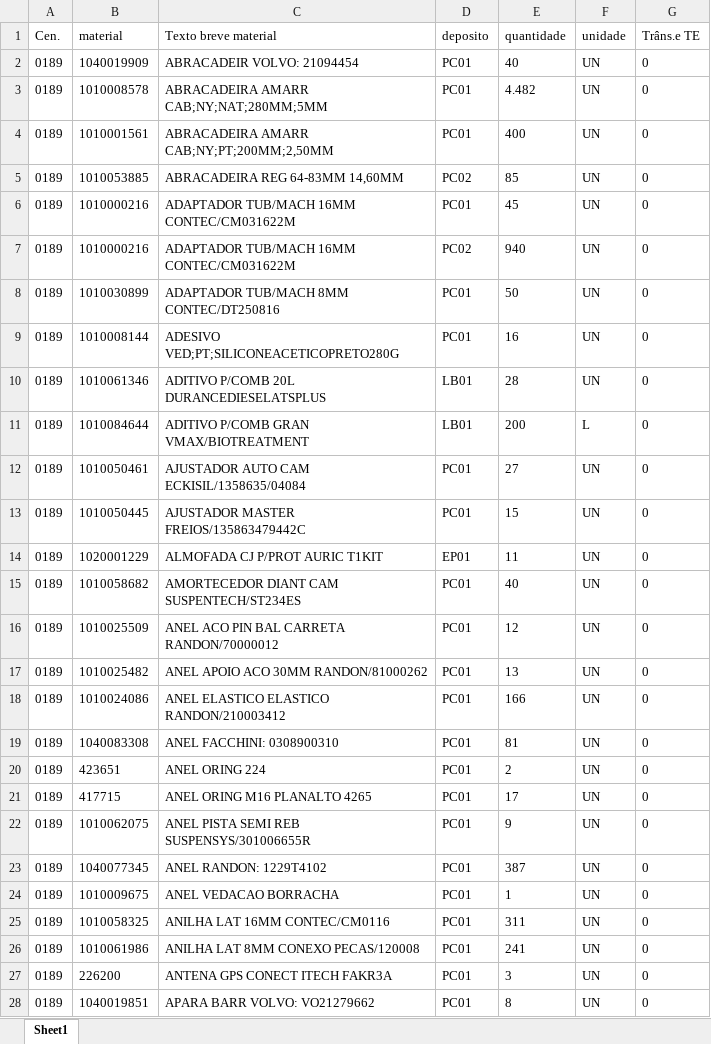
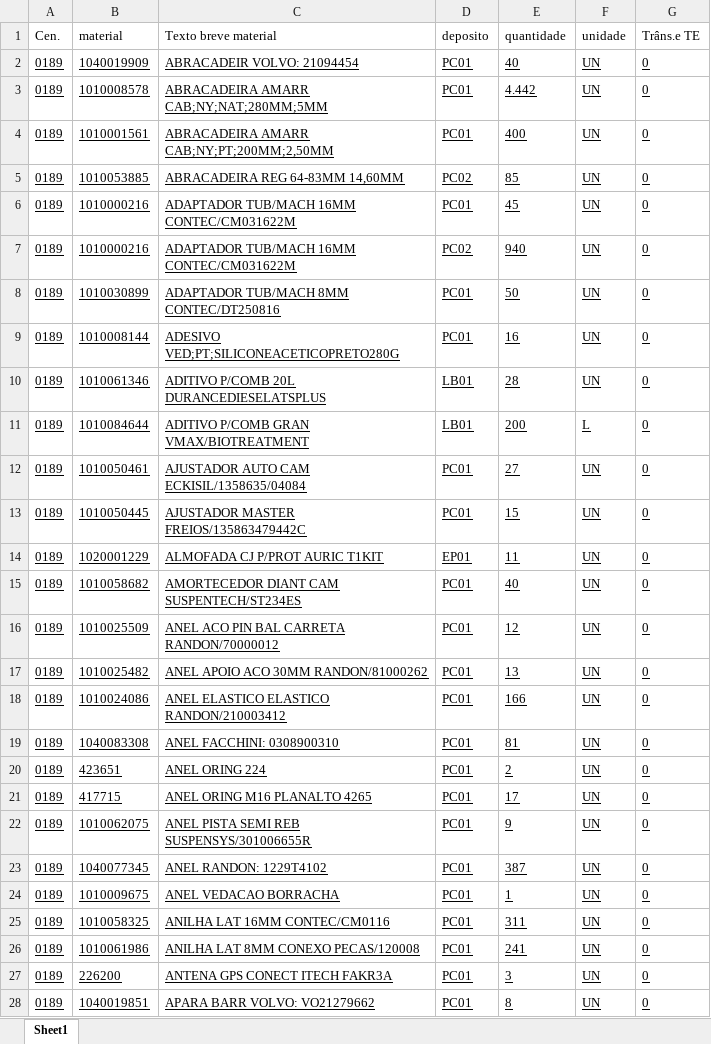
Before and after one commit to hiagogabrielga/catalogoPecasPCM, an Excel workbook: dados-catalago-pcm-interno/relatorio.xlsx, sheet Sheet1, drawn as a sheet; only a part is shown; values as stored, in another font and other column widths than the file's, no borders; the diff covers the shown part only; the diff names each change by its address in the sheet, - before the commit and + after, or states it on an @@ line.

```diff
--- a/dados-catalago-pcm-interno/relatorio.xlsx (sheet Sheet1)
+++ b/dados-catalago-pcm-interno/relatorio.xlsx (sheet Sheet1)
-A2:G28 underline: off
+A2:G28 underline: on
-E3 (quantidade): 4.482
+E3 (quantidade): 4.442
```
Also changed, not shown: 1 added row, 1 removed row, 46 edited cells and cell formats elsewhere in this sheet, 1 other file.
